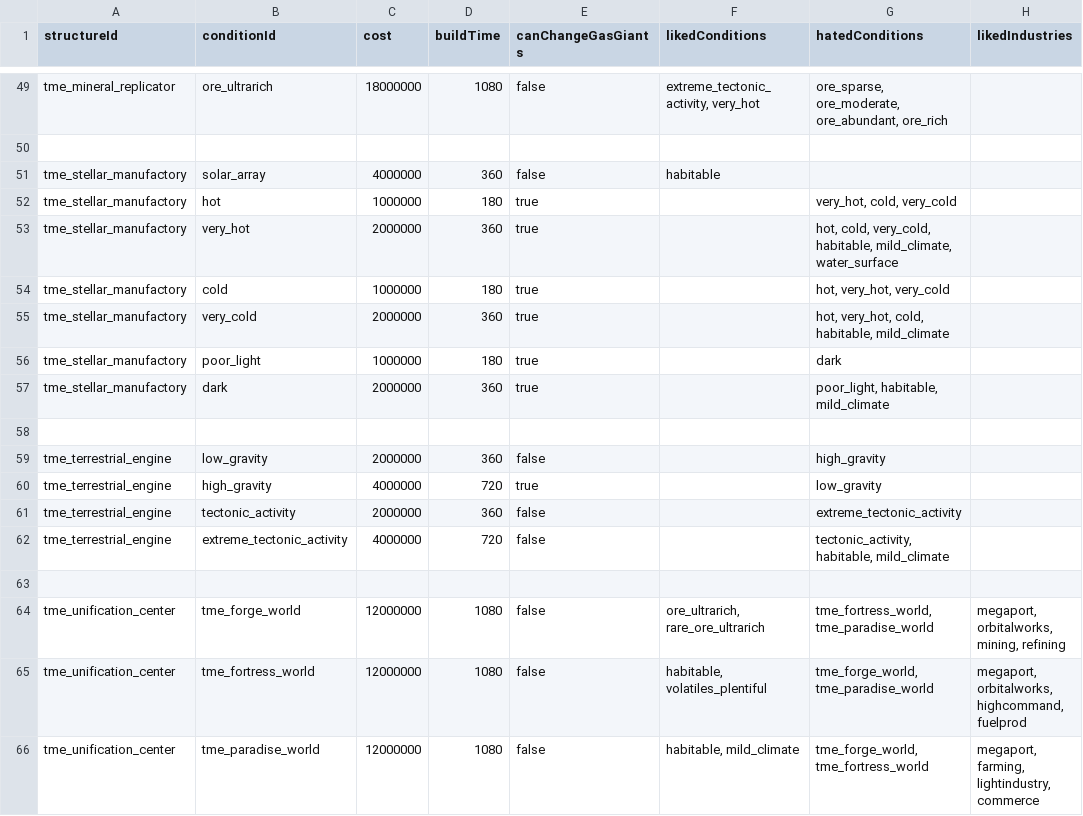
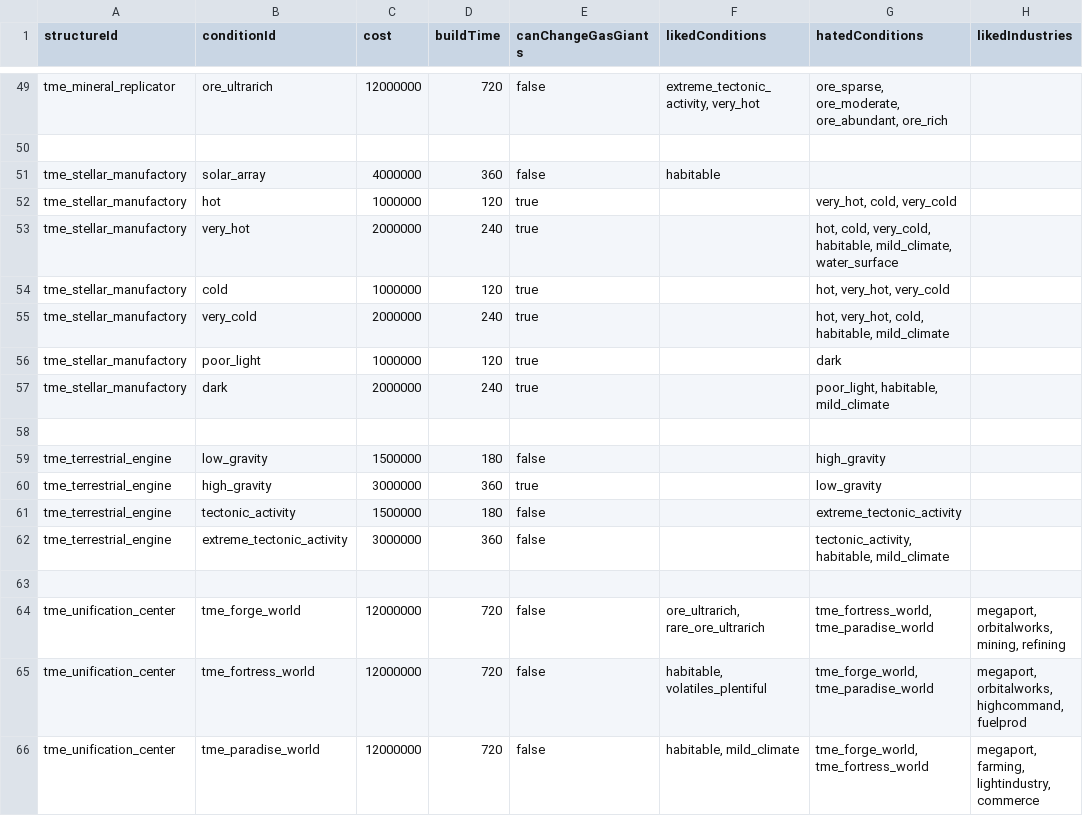
Before and after one commit to AudaxLudos/terraforming-made-easy, a CSV file: data/config/terraforming_options.csv, drawn as a sheet; only a part is shown, gaps mark what is left out; the diff covers the shown part only; the diff names each change by its address in the sheet, - before the commit and + after, or states it on an @@ line.

Commit message:
Update reduce cost and build time for all terraforming & megatsructure options by 30%-50%

```diff
--- a/data/config/terraforming_options.csv
+++ b/data/config/terraforming_options.csv
-C49 (cost): 18000000
+C49 (cost): 12000000
-D49 (buildTime): 1080
+D49 (buildTime): 720
-D52 (buildTime): 180
+D52 (buildTime): 120
-D53 (buildTime): 360
+D53 (buildTime): 240
-D54 (buildTime): 180
+D54 (buildTime): 120
-D55 (buildTime): 360
+D55 (buildTime): 240
-D56 (buildTime): 180
+D56 (buildTime): 120
-D57 (buildTime): 360
+D57 (buildTime): 240
-C59 (cost): 2000000
+C59 (cost): 1500000
-D59 (buildTime): 360
+D59 (buildTime): 180
-C60 (cost): 4000000
+C60 (cost): 3000000
-D60 (buildTime): 720
+D60 (buildTime): 360
-C61 (cost): 2000000
+C61 (cost): 1500000
-D61 (buildTime): 360
+D61 (buildTime): 180
-C62 (cost): 4000000
+C62 (cost): 3000000
-D62 (buildTime): 720
+D62 (buildTime): 360
-D64:D66 (buildTime): 1080
+D64:D66 (buildTime): 720
```
Also changed, not shown: 8 added rows, 8 removed rows and 48 edited cells elsewhere in this file, data/config/megastructure_options.csv, 1 other file.
